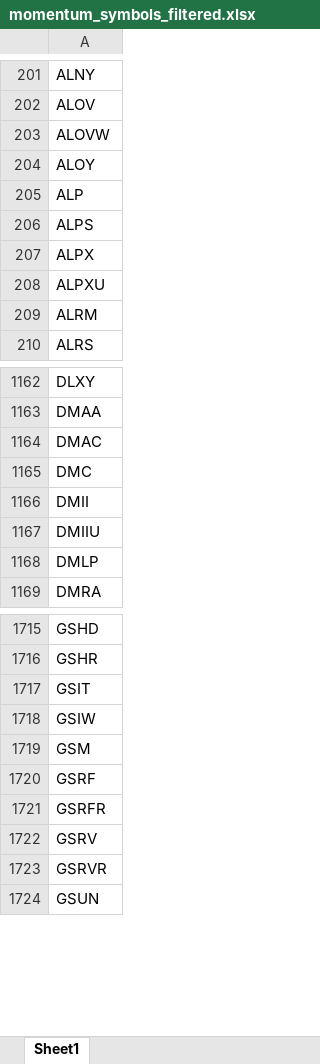
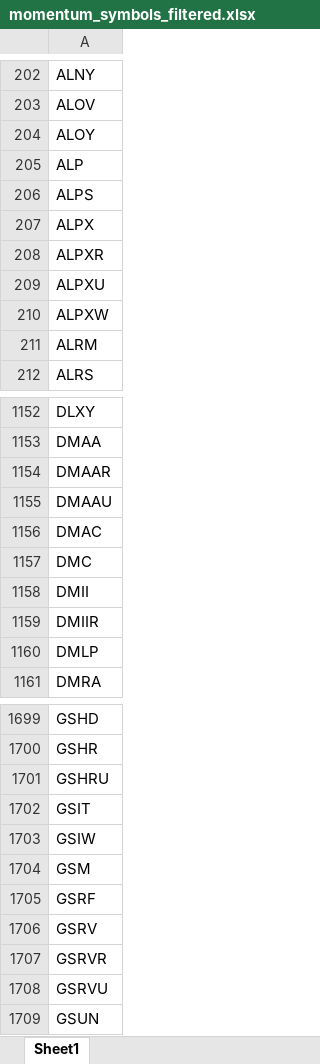
Before and after one commit to Kira11-ja/macd-scanner, an Excel workbook: results/momentum_symbols_filtered.xlsx, sheet Sheet1, drawn as a sheet; only a part is shown, gaps mark what is left out; values as stored, in another font and other column widths than the file's, no borders; removed rows and columns are numbered as before the commit, all else as after; the diff covers the shown part only; the diff names each change by its address in the sheet, - before the commit and + after, or states it on an @@ line.

```diff
--- a/results/momentum_symbols_filtered.xlsx (sheet Sheet1)
+++ b/results/momentum_symbols_filtered.xlsx (sheet Sheet1)
-row 203: ALOVW
+row 208: ALPXR
+row 210: ALPXW
+row 1154: DMAAR
+row 1155: DMAAU
-A1159: DMIIU
+A1159: DMIIR
+row 1701: GSHRU
-row 1721: GSRFR
+row 1708: GSRVU
```
Also changed, not shown: 78 added rows, 107 removed rows and 9 edited cells elsewhere in this sheet, results/momentum_symbols_raw.xlsx, 5 other files.
